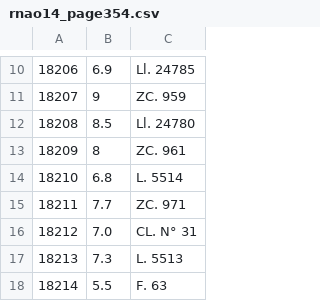
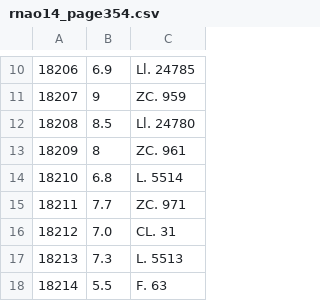
Before and after one commit to aureus123/catalogs, a CSV file: scans/rnao14_page354.csv, drawn as a sheet; only a part is shown, gaps mark what is left out.

```diff
--- a/scans/rnao14_page354.csv
+++ b/scans/rnao14_page354.csv
@@ -15,3 +15,3 @@
 18211, 7.7, ZC. 971
-18212, 7.0, CL. N° 31
+18212, 7.0, CL. 31
 18213, 7.3, L. 5513
```
Also changed, not shown: scans/rnao14_page105.csv, scans/rnao14_page136.csv, 9 other files.
